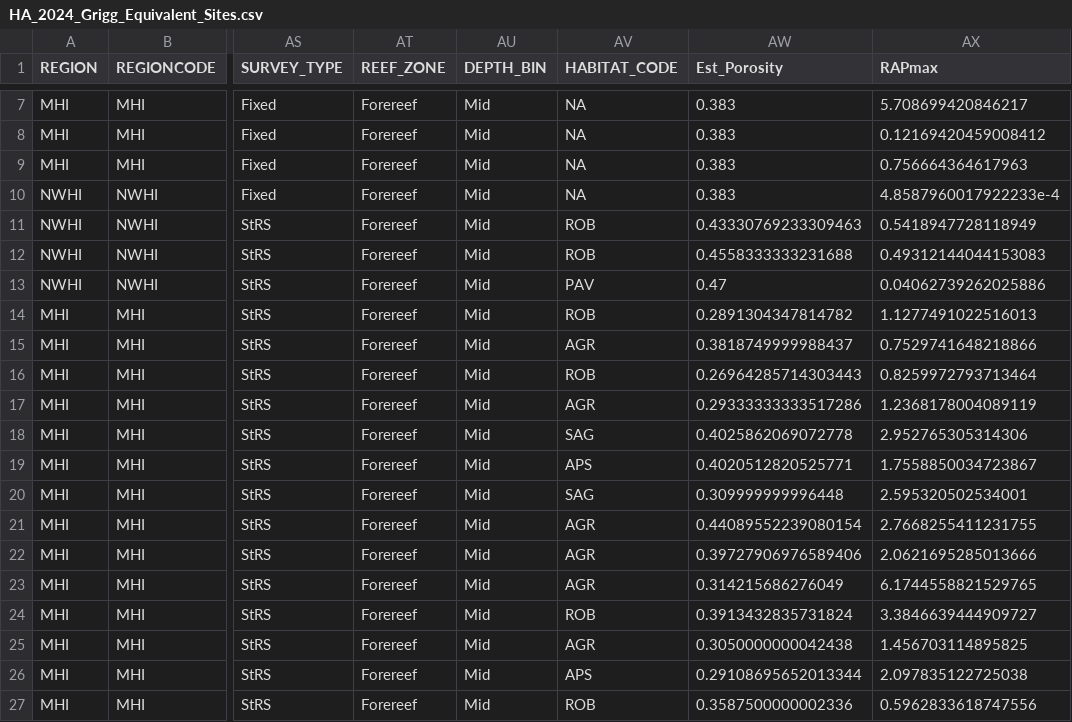
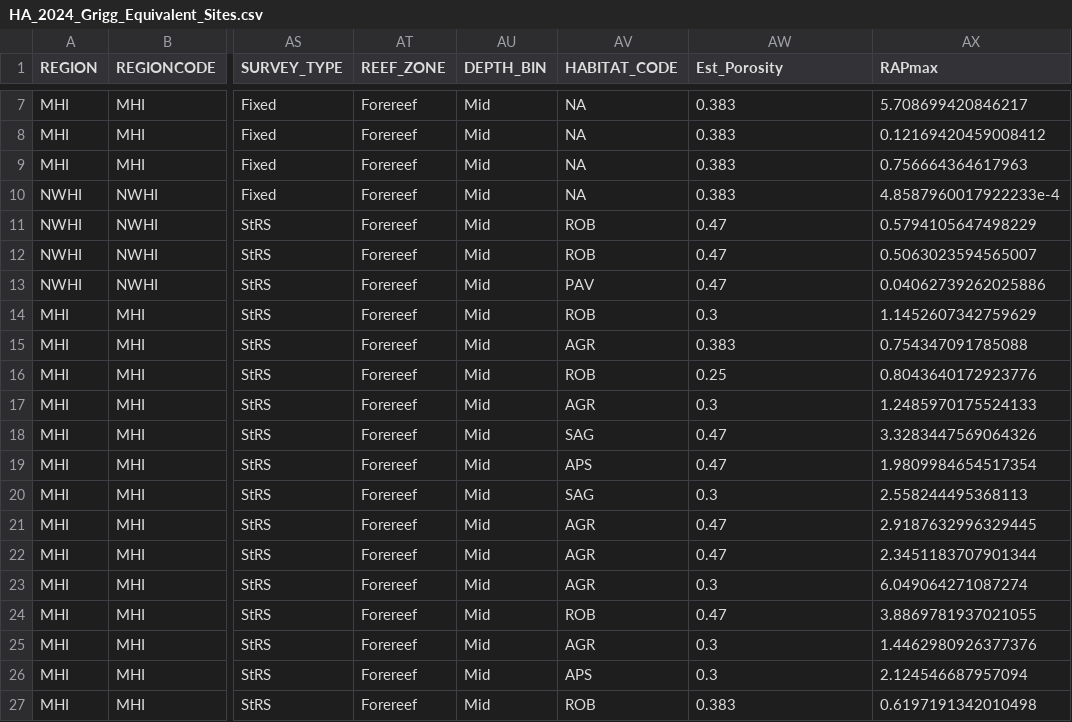
Before and after one commit to hannahbarkley/DarwinPoint, a CSV file: data/grigg data/HA_2024_Grigg_Equivalent_Sites.csv, drawn as a sheet; only a part is shown, gaps mark what is left out; the diff covers the shown part only; the diff names each change by its address in the sheet, - before the commit and + after, or states it on an @@ line.

```diff
--- a/data/grigg data/HA_2024_Grigg_Equivalent_Sites.csv
+++ b/data/grigg data/HA_2024_Grigg_Equivalent_Sites.csv
-AW11 (Est_Porosity): 0.43330769233309463
+AW11 (Est_Porosity): 0.47
-AX11 (RAPmax): 0.5418947728118949
+AX11 (RAPmax): 0.5794105647498229
-AW12 (Est_Porosity): 0.4558333333231688
+AW12 (Est_Porosity): 0.47
-AX12 (RAPmax): 0.49312144044153083
+AX12 (RAPmax): 0.5063023594565007
-AW14 (Est_Porosity): 0.2891304347814782
+AW14 (Est_Porosity): 0.3
-AX14 (RAPmax): 1.1277491022516013
+AX14 (RAPmax): 1.1452607342759629
-AW15 (Est_Porosity): 0.3818749999988437
+AW15 (Est_Porosity): 0.383
-AX15 (RAPmax): 0.7529741648218866
+AX15 (RAPmax): 0.754347091785088
-AW16 (Est_Porosity): 0.26964285714303443
+AW16 (Est_Porosity): 0.25
-AX16 (RAPmax): 0.8259972793713464
+AX16 (RAPmax): 0.8043640172923776
-AW17 (Est_Porosity): 0.29333333333517286
+AW17 (Est_Porosity): 0.3
-AX17 (RAPmax): 1.2368178004089119
+AX17 (RAPmax): 1.2485970175524133
-AW18 (Est_Porosity): 0.4025862069072778
+AW18 (Est_Porosity): 0.47
-AX18 (RAPmax): 2.952765305314306
+AX18 (RAPmax): 3.3283447569064326
-AW19 (Est_Porosity): 0.4020512820525771
+AW19 (Est_Porosity): 0.47
-AX19 (RAPmax): 1.7558850034723867
+AX19 (RAPmax): 1.9809984654517354
-AW20 (Est_Porosity): 0.309999999996448
+AW20 (Est_Porosity): 0.3
-AX20 (RAPmax): 2.595320502534001
+AX20 (RAPmax): 2.558244495368113
-AW21 (Est_Porosity): 0.44089552239080154
+AW21 (Est_Porosity): 0.47
-AX21 (RAPmax): 2.7668255411231755
+AX21 (RAPmax): 2.9187632996329445
-AW22 (Est_Porosity): 0.39727906976589406
+AW22 (Est_Porosity): 0.47
-AX22 (RAPmax): 2.0621695285013666
+AX22 (RAPmax): 2.3451183707901344
-AW23 (Est_Porosity): 0.314215686276049
+AW23 (Est_Porosity): 0.3
-AX23 (RAPmax): 6.1744558821529765
+AX23 (RAPmax): 6.049064271087274
-AW24 (Est_Porosity): 0.3913432835731824
+AW24 (Est_Porosity): 0.47
-AX24 (RAPmax): 3.3846639444909727
+AX24 (RAPmax): 3.8869781937021055
-AW25 (Est_Porosity): 0.3050000000042438
+AW25 (Est_Porosity): 0.3
-AX25 (RAPmax): 1.456703114895825
+AX25 (RAPmax): 1.4462980926377376
-AW26 (Est_Porosity): 0.29108695652013344
+AW26 (Est_Porosity): 0.3
-AX26 (RAPmax): 2.097835122725038
+AX26 (RAPmax): 2.124546687957094
-AW27 (Est_Porosity): 0.3587500000002336
+AW27 (Est_Porosity): 0.383
-AX27 (RAPmax): 0.5962833618747556
+AX27 (RAPmax): 0.6197191342010498
```
Also changed, not shown: 64 edited cells elsewhere in this file, data/grigg data/HA_2024_Grigg_IslandLevel_P90.csv, data/strs data/processed data/HA_2024_StRS_IslandLevel.csv, 44 other files.
